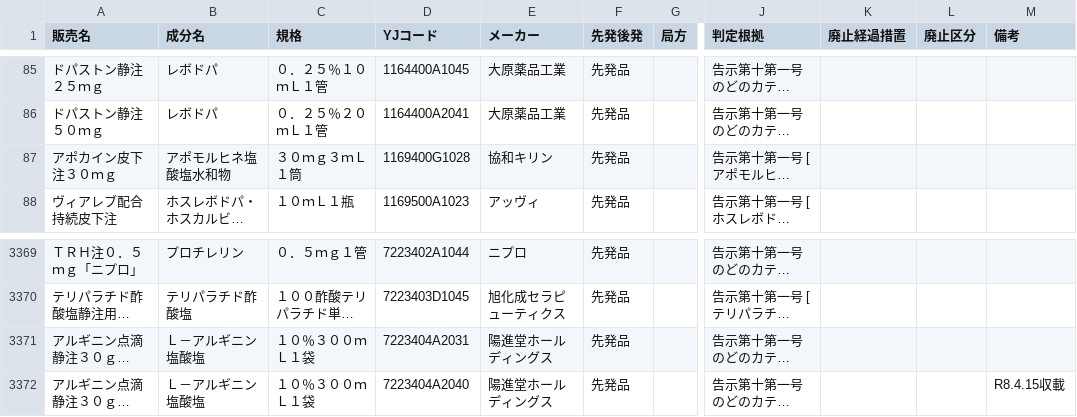
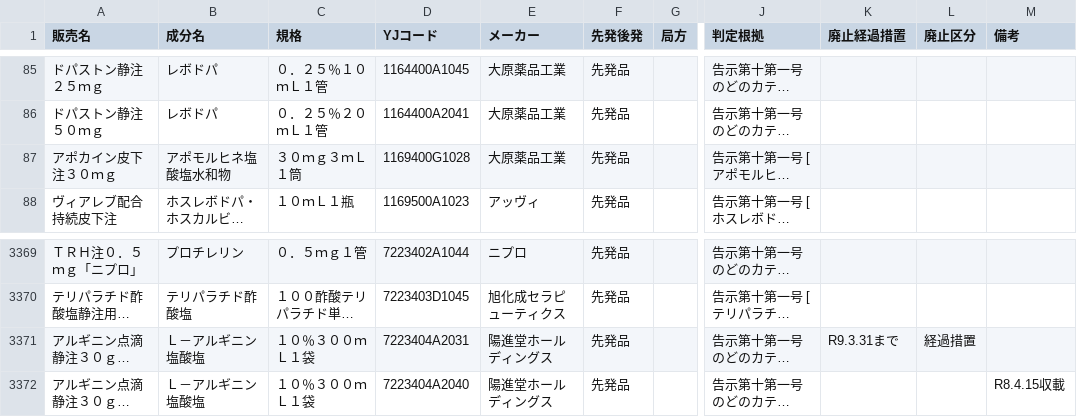
Before and after one commit to oedopharmacy/chusha-kahi, a CSV file: data/master.csv, drawn as a sheet; only a part is shown, gaps mark what is left out; long unchanged cells end in …; the diff covers the shown part only; the diff names each change by its address in the sheet, - before the commit and + after, or states it on an @@ line.

```diff
--- a/data/master.csv
+++ b/data/master.csv
-E87 (メーカー): 協和キリン
+E87 (メーカー): 大原薬品工業
-K3371 (廃止経過措置): (empty)
+K3371 (廃止経過措置): R9.3.31まで
-L3371 (廃止区分): (empty)
+L3371 (廃止区分): 経過措置
```
Also changed, not shown: 16 edited cells elsewhere in this file, data/yakka_chusha_raw.csv, 3 other files.
